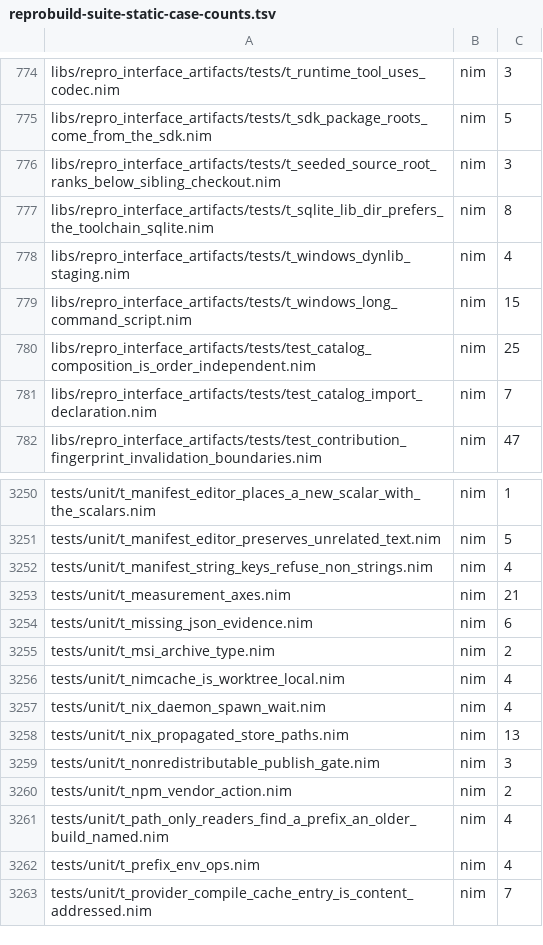
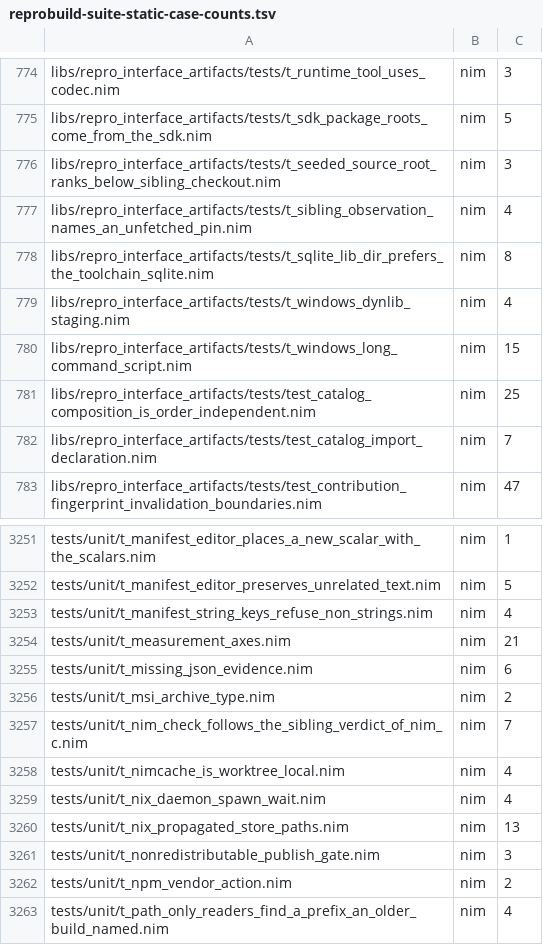
Before and after one commit to metacraft-labs/reprobuild, a TSV file: scripts/reprobuild-suite-static-case-counts.tsv, drawn as a sheet; only a part is shown, gaps mark what is left out; the shorter side is filled out with more unchanged rows; the diff names each change by its address in the sheet, - before the commit and + after, or states it on an @@ line.

Commit message:
fix(config): make nim check follow the sibling verdict of nim c
`nim check` and nimsuggest evaluate config.nims with every `gorgeEx`
answering empty and successful, so the file's git probes of a workspace
sibling observe nothing and the sibling is kept. `nim c` in the same
dev shell runs git, finds a sibling behind its pin and compiles the
pinned `$<PKG>_SRC` tree instead. The `nim check` sweep of `just lint`
therefore compiled a stale ../nim-cli-spec and failed on `undeclared
identifier`, with no line naming the sibling or its pin
(2026-11-26-a-sibling-whose-pin-is-not-fetched-is-compiled-silently-and-fails-the-lint-as-undeclared-identifiers.md).

- scripts/check_nim_sources.sh judges the siblings once before its
  sweep, with `nim dump` where git runs (scripts/lib/sibling_verdicts.sh).
  Each verdict is printed once; a sibling replaced by its pinned tree is
  added to REPRO_SIBLING_PINNED, so every check compiles the tree `nim c`
  would; REPRO_SIBLING_JUDGED=1 keeps the checks from repeating the
  report. A failed judging evaluation stops the sweep and shows its
  output.
- An evaluation that cannot run git, and was not judged for, prints one
  line naming the sibling, its HEAD (read from the checkout's files) and
  the pin, unless that HEAD is the pin.
- A sibling that never fetched its pinned revision is still judged stale,
  and the report now says to fetch it first; config.nims and the
  engine's sibling observation detect this the same way.
- A nim-stackable-hooks sibling config.nims falls back to is judged
  against its pin, as io-mon's already was.
- The bare-directory case of t_config_package_paths_resolve copies the
  policy module config.nims imports; without it that case stopped at the
  import.

```diff
--- a/scripts/reprobuild-suite-static-case-counts.tsv
+++ b/scripts/reprobuild-suite-static-case-counts.tsv
+row 777: libs/repro_interface_artifacts/tests/t_sibling_observation_names_an_unfetched_pin.nim | nim | 4
+row 3257: tests/unit/t_nim_check_follows_the_sibling_verdict_of_nim_c.nim | nim | 7
```
Also changed, not shown: 12 other files.
